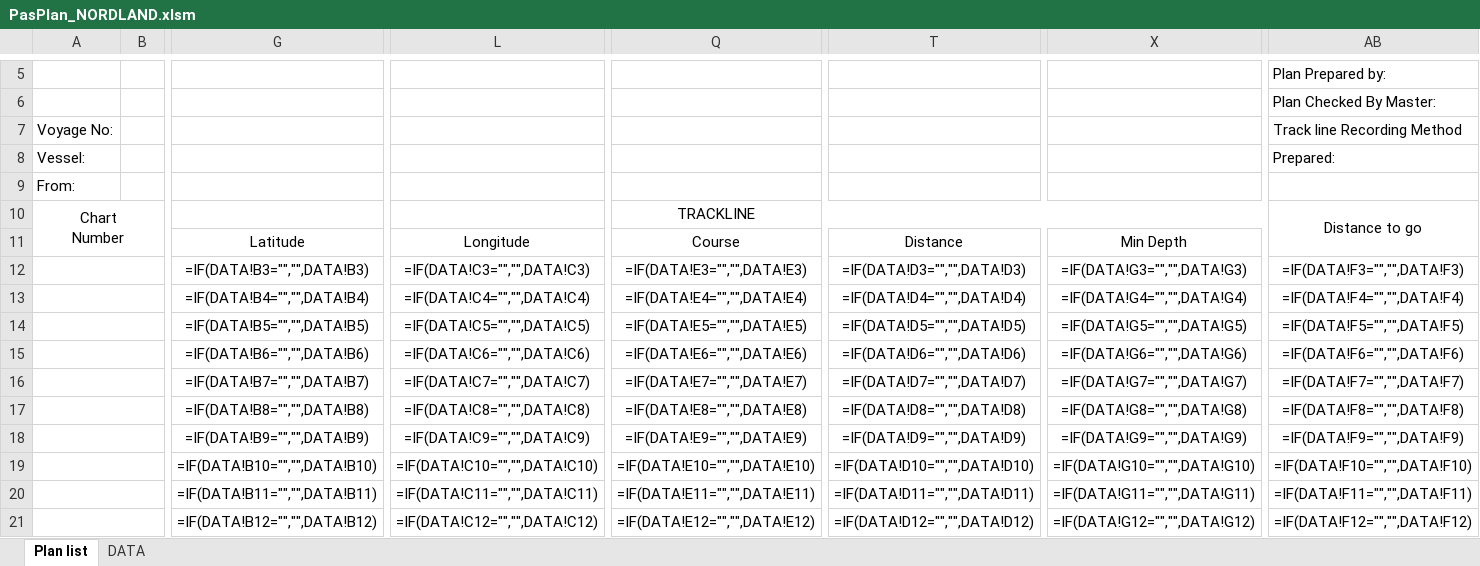
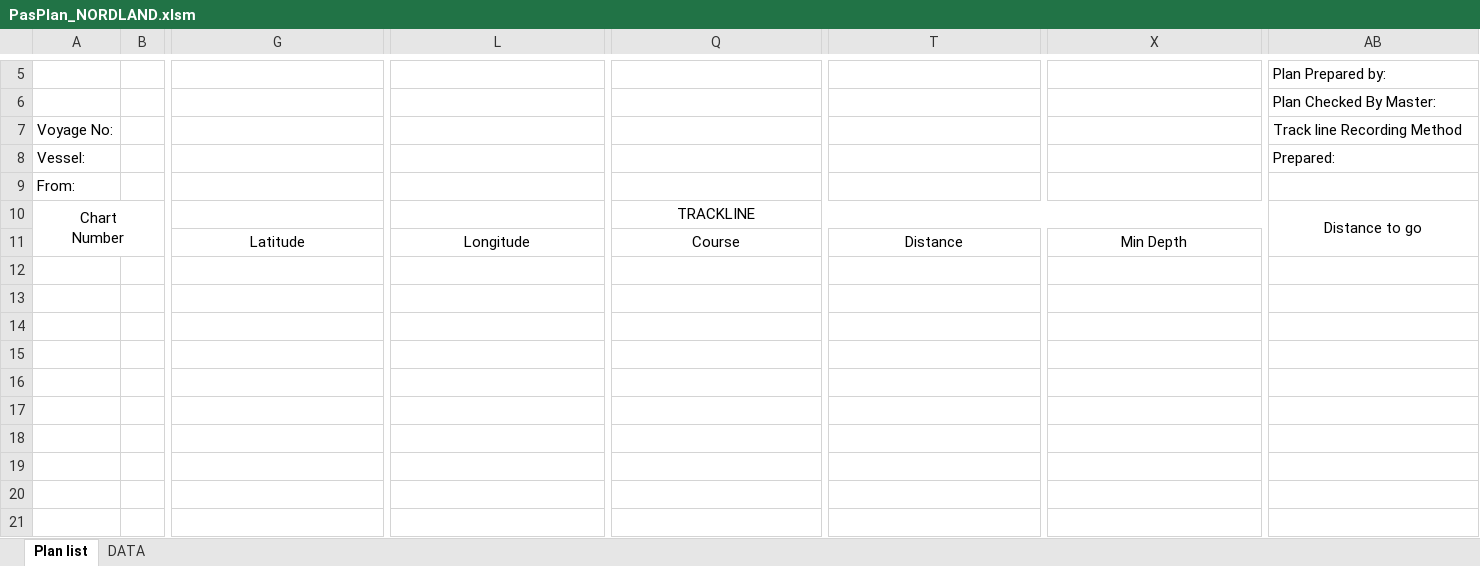
Before and after one commit to Tpaceria/PasPlan, an Excel workbook: PasPlan_NORDLAND.xlsm, sheet Plan list, drawn as a sheet; only a part is shown, gaps mark what is left out; values as stored, in another font and other column widths than the file's, no borders; formulas without a stored value are shown as written; charts and pictures not drawn; rows hold the shown columns only; the diff covers the shown part only; the diff names each change by its address in the sheet, - before the commit and + after, or states it on an @@ line.

```diff
--- a/PasPlan_NORDLAND.xlsm (sheet Plan list)
+++ b/PasPlan_NORDLAND.xlsm (sheet Plan list)
-row 12:  |  | =IF(DATA!B3="","",DATA!B3) | =IF(DATA!C3="","",DATA!C3) | =IF(DATA!E3="","",DATA!E3) | =IF(DATA!D3="","",DATA!D3) | =IF(DATA!G3="","",DATA!G3) | =IF(DATA!F3="","",DATA!F3)
-row 13:  |  | =IF(DATA!B4="","",DATA!B4) | =IF(DATA!C4="","",DATA!C4) | =IF(DATA!E4="","",DATA!E4) | =IF(DATA!D4="","",DATA!D4) | =IF(DATA!G4="","",DATA!G4) | =IF(DATA!F4="","",DATA!F4)
-row 14:  |  | =IF(DATA!B5="","",DATA!B5) | =IF(DATA!C5="","",DATA!C5) | =IF(DATA!E5="","",DATA!E5) | =IF(DATA!D5="","",DATA!D5) | =IF(DATA!G5="","",DATA!G5) | =IF(DATA!F5="","",DATA!F5)
-row 15:  |  | =IF(DATA!B6="","",DATA!B6) | =IF(DATA!C6="","",DATA!C6) | =IF(DATA!E6="","",DATA!E6) | =IF(DATA!D6="","",DATA!D6) | =IF(DATA!G6="","",DATA!G6) | =IF(DATA!F6="","",DATA!F6)
-row 16:  |  | =IF(DATA!B7="","",DATA!B7) | =IF(DATA!C7="","",DATA!C7) | =IF(DATA!E7="","",DATA!E7) | =IF(DATA!D7="","",DATA!D7) | =IF(DATA!G7="","",DATA!G7) | =IF(DATA!F7="","",DATA!F7)
-row 17:  |  | =IF(DATA!B8="","",DATA!B8) | =IF(DATA!C8="","",DATA!C8) | =IF(DATA!E8="","",DATA!E8) | =IF(DATA!D8="","",DATA!D8) | =IF(DATA!G8="","",DATA!G8) | =IF(DATA!F8="","",DATA!F8)
-row 18:  |  | =IF(DATA!B9="","",DATA!B9) | =IF(DATA!C9="","",DATA!C9) | =IF(DATA!E9="","",DATA!E9) | =IF(DATA!D9="","",DATA!D9) | =IF(DATA!G9="","",DATA!G9) | =IF(DATA!F9="","",DATA!F9)
-row 19:  |  | =IF(DATA!B10="","",DATA!B10) | =IF(DATA!C10="","",DATA!C10) | =IF(DATA!E10="","",DATA!E10) | =IF(DATA!D10="","",DATA!D10) | =IF(DATA!G10="","",DATA!G10) | =IF(DATA!F10="","",DATA!F10)
-row 20:  |  | =IF(DATA!B11="","",DATA!B11) | =IF(DATA!C11="","",DATA!C11) | =IF(DATA!E11="","",DATA!E11) | =IF(DATA!D11="","",DATA!D11) | =IF(DATA!G11="","",DATA!G11) | =IF(DATA!F11="","",DATA!F11)
-row 21:  |  | =IF(DATA!B12="","",DATA!B12) | =IF(DATA!C12="","",DATA!C12) | =IF(DATA!E12="","",DATA!E12) | =IF(DATA!D12="","",DATA!D12) | =IF(DATA!G12="","",DATA!G12) | =IF(DATA!F12="","",DATA!F12)
```
Also changed, not shown: 196 removed rows elsewhere in this sheet, sheet DATA, 6 other files.
